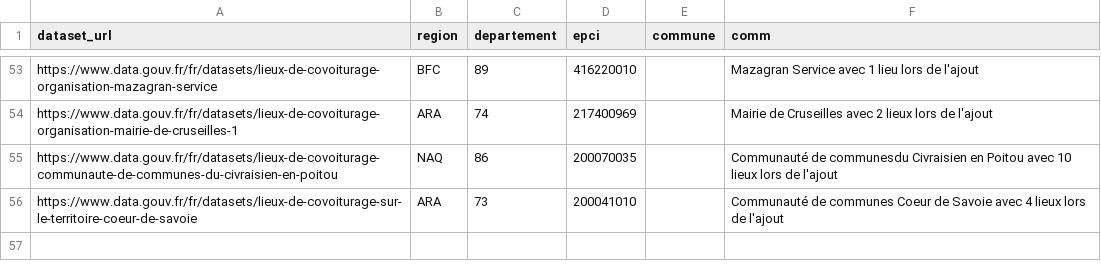
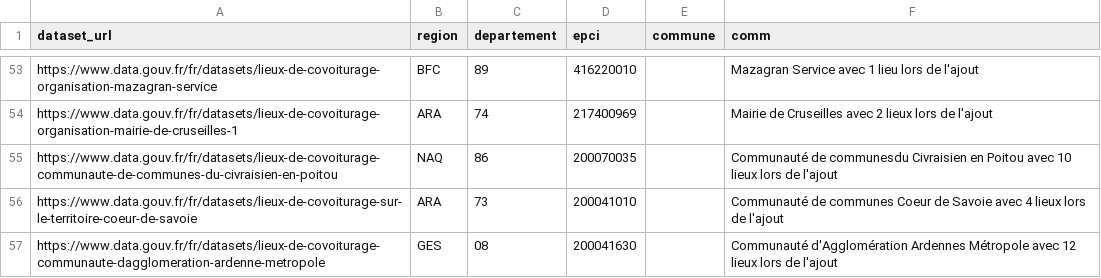
Before and after one commit to etalab/transport-base-nationale-covoiturage, a CSV file: datasets.csv, drawn as a sheet; only a part is shown, gaps mark what is left out.

Commit message:
Ajout_CA_Ardennes_Metropole (#326)

```diff
--- a/datasets.csv
+++ b/datasets.csv
@@ -56 +56,2 @@ https://www.data.gouv.fr/fr/datasets/lieux-de-covoiturage-communaute-de-communes
 https://www.data.gouv.fr/fr/datasets/lieux-de-covoiturage-sur-le-territoire-coeur-de-savoie,ARA,73,200041010,,Communauté de communes Coeur de Savoie avec 4 lieux lors de l'ajout
+https://www.data.gouv.fr/fr/datasets/lieux-de-covoiturage-communaute-dagglomeration-ardenne-metropole,GES,08,200041630,,Communauté d'Agglomération Ardennes Métropole avec 12 lieux lors de l'ajout
```
